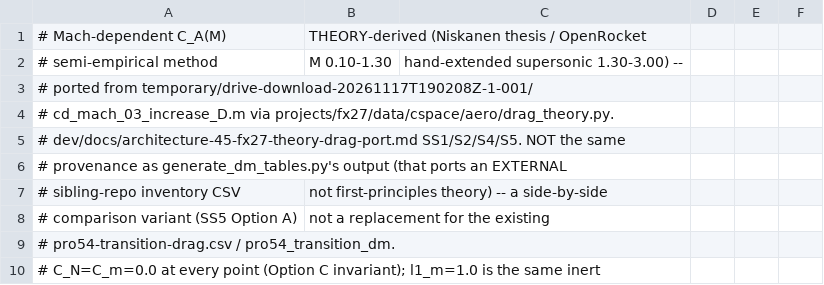
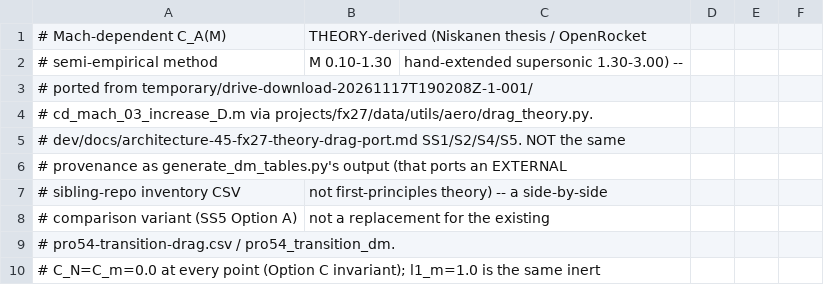
Before and after one commit to yaroslav-knyazkov/rocket-physics, a CSV file: projects/fx27/data/cspace/aero/pro54-transition-drag-theory.csv, drawn as a sheet; only a part is shown.

```diff
--- a/projects/fx27/data/cspace/aero/pro54-transition-drag-theory.csv
+++ b/projects/fx27/data/cspace/aero/pro54-transition-drag-theory.csv
@@ -3,3 +3,3 @@
 # ported from temporary/drive-download-20261117T190208Z-1-001/
-# cd_mach_03_increase_D.m via projects/fx27/data/cspace/aero/drag_theory.py.
+# cd_mach_03_increase_D.m via projects/fx27/data/utils/aero/drag_theory.py.
 # dev/docs/architecture-45-fx27-theory-drag-port.md SS1/S2/S4/S5. NOT the same
```
Also changed, not shown: 8 other files.
